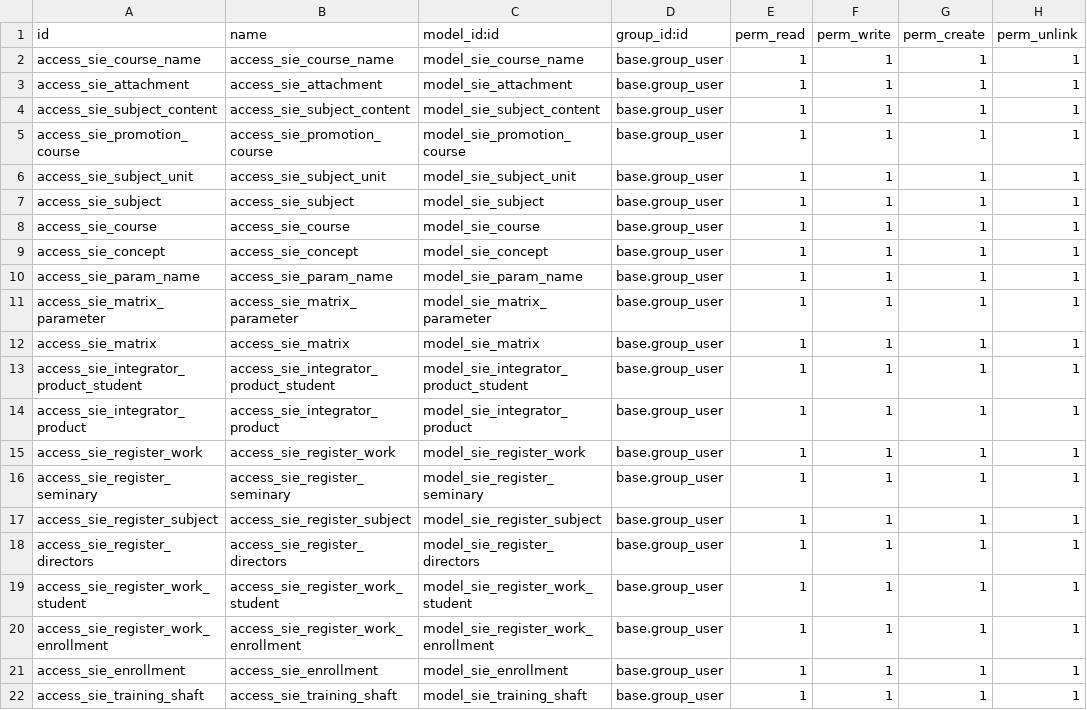
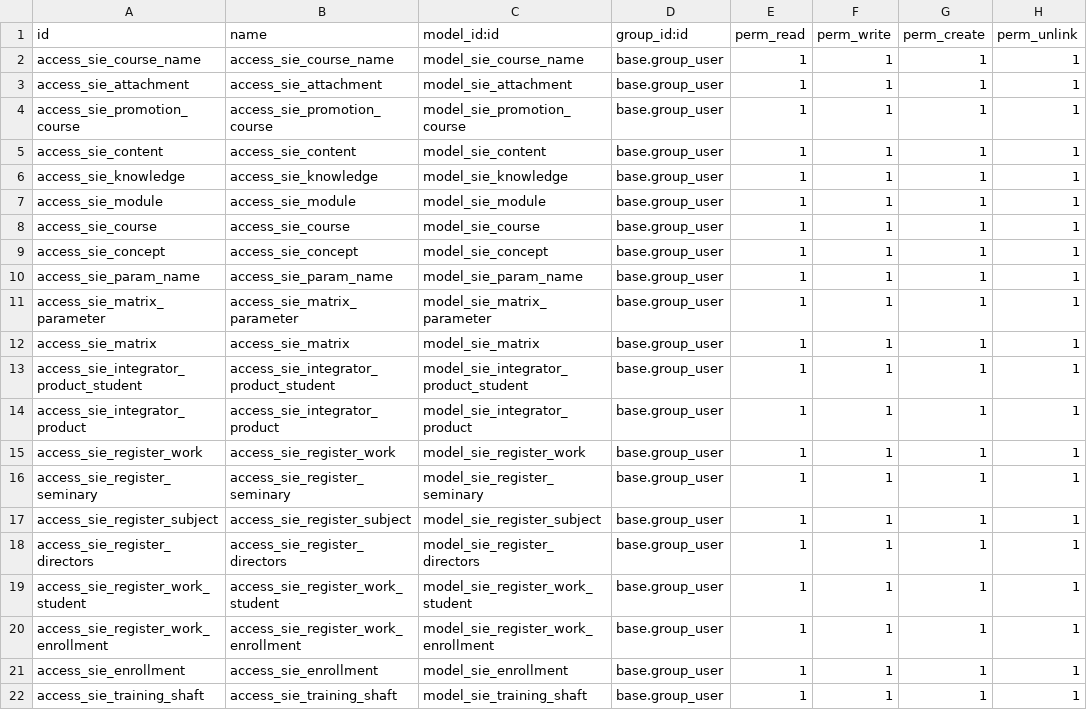
Before and after one commit to mangrovex/OEN, a CSV file: custom/openedunav_classroom/security/ir.model.access.csv, drawn as a sheet.

```diff
--- a/custom/openedunav_classroom/security/ir.model.access.csv
+++ b/custom/openedunav_classroom/security/ir.model.access.csv
@@ -3,6 +3,6 @@ access_sie_course_name,access_sie_course_name,model_sie_course_name,base.group_u
 access_sie_attachment,access_sie_attachment,model_sie_attachment,base.group_user,1,1,1,1
-access_sie_subject_content,access_sie_subject_content,model_sie_subject_content,base.group_user,1,1,1,1
 access_sie_promotion_course,access_sie_promotion_course,model_sie_promotion_course,base.group_user,1,1,1,1
-access_sie_subject_unit,access_sie_subject_unit,model_sie_subject_unit,base.group_user,1,1,1,1
-access_sie_subject,access_sie_subject,model_sie_subject,base.group_user,1,1,1,1
+access_sie_content,access_sie_content,model_sie_content,base.group_user,1,1,1,1
+access_sie_knowledge,access_sie_knowledge,model_sie_knowledge,base.group_user,1,1,1,1
+access_sie_module,access_sie_module,model_sie_module,base.group_user,1,1,1,1
 access_sie_course,access_sie_course,model_sie_course,base.group_user,1,1,1,1
```
Also changed, not shown: 48 other files.
